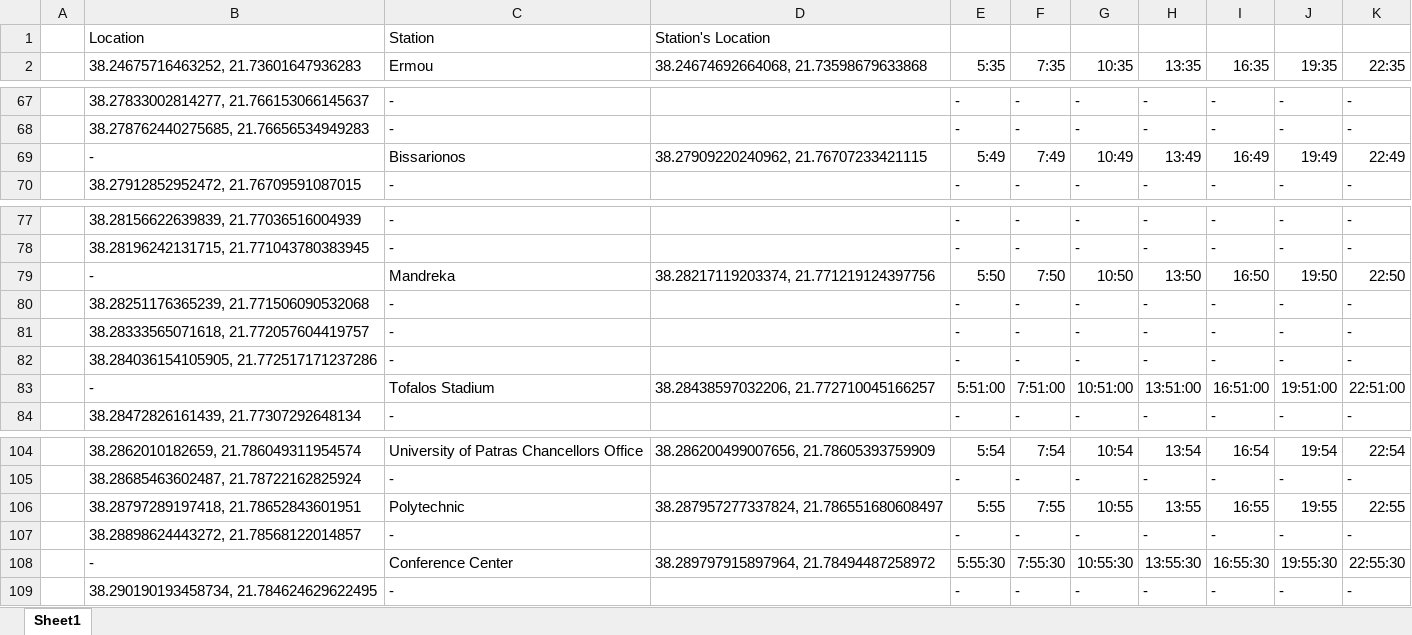
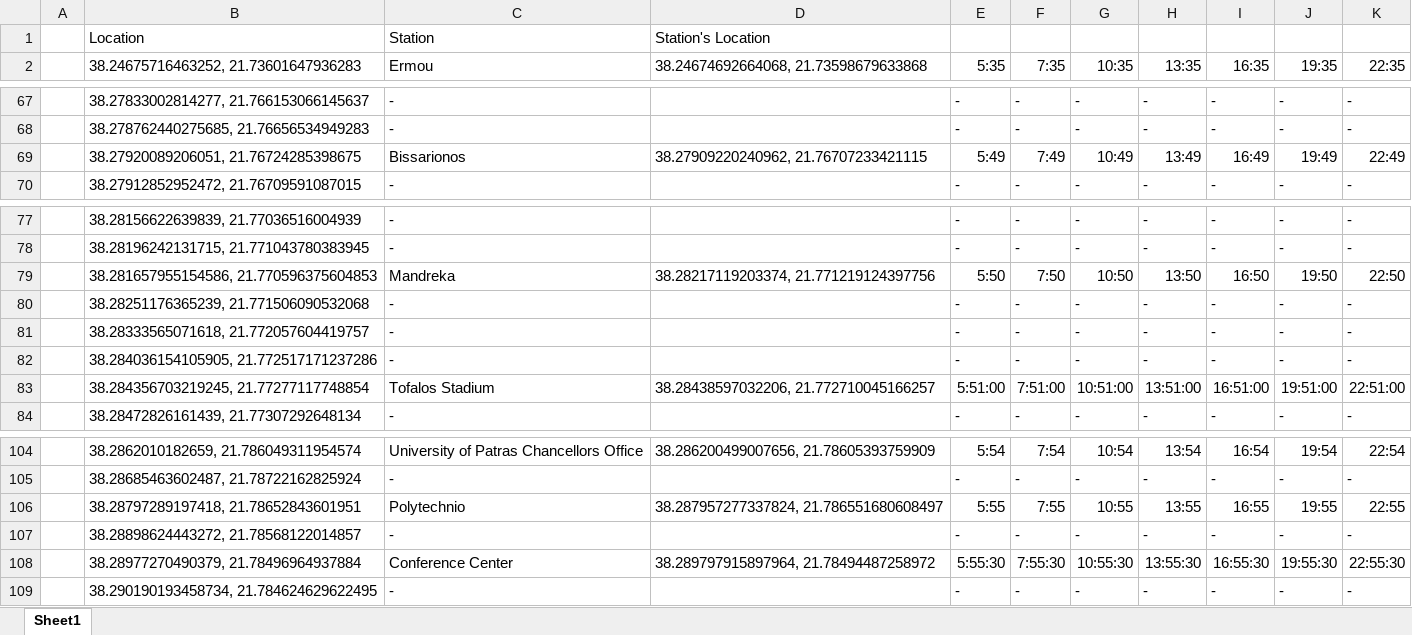
Before and after one commit to n0tw/iot, an Excel workbook: Routes.xlsx, sheet Sheet1, drawn as a sheet; only a part is shown, gaps mark what is left out; values as stored, in another font and other column widths than the file's, no borders; the diff names each change by its address in the sheet, - before the commit and + after, or states it on an @@ line.

Commit message:
change of a station's name

```diff
--- a/Routes.xlsx (sheet Sheet1)
+++ b/Routes.xlsx (sheet Sheet1)
-B69: -
+B69: 38.27920089206051, 21.76724285398675
-B79: -
+B79: 38.281657955154586, 21.770596375604853
-B83: -
+B83: 38.284356703219245, 21.77277117748854
-C106 (Ermou): Polytechnic
+C106 (Ermou): Polytechnio
-B108: -
+B108: 38.28977270490379, 21.78496964937884
```
